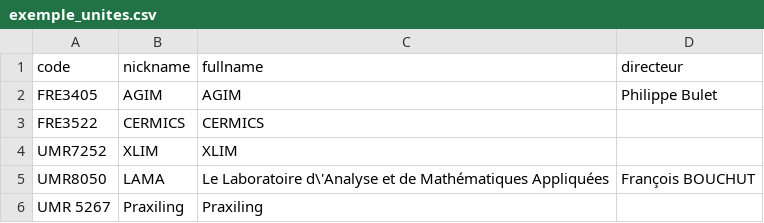
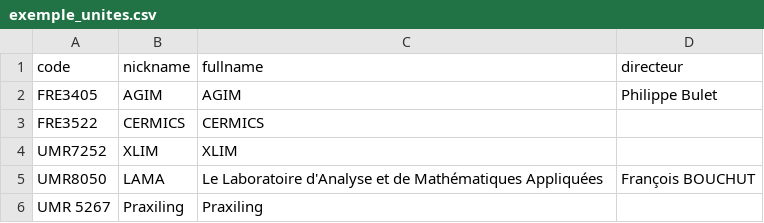
Before and after one commit to Numero7/Marmotte, a CSV file: csv/exemple_unites.csv, drawn as a sheet.

```diff
--- a/csv/exemple_unites.csv
+++ b/csv/exemple_unites.csv
@@ -4,3 +4,3 @@
 "UMR7252";"XLIM";"XLIM";""
-"UMR8050";"LAMA";"Le Laboratoire d\'Analyse et de Mathématiques Appliquées";"François BOUCHUT"
+"UMR8050";"LAMA";"Le Laboratoire d'Analyse et de Mathématiques Appliquées";"François BOUCHUT"
 "UMR 5267";"Praxiling";"Praxiling";""
```
Also changed, not shown: csv/exemple.csv, 9 other files.
